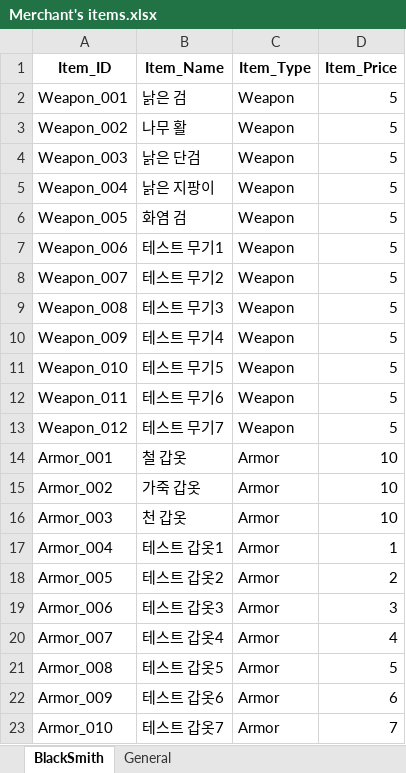
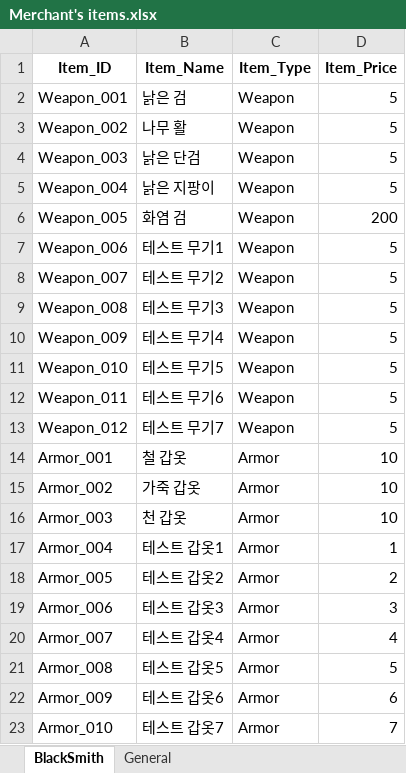
Before and after one commit to SoyCkicken/Adventure, an Excel workbook: JsonFile/Assets/ExcelFiles/Merchant's items.xlsx, sheet BlackSmith, drawn as a sheet; values as stored, in another font and other column widths than the file's, no borders; the diff names each change by its address in the sheet, - before the commit and + after, or states it on an @@ line.

```diff
--- a/JsonFile/Assets/ExcelFiles/Merchant's items.xlsx (sheet BlackSmith)
+++ b/JsonFile/Assets/ExcelFiles/Merchant's items.xlsx (sheet BlackSmith)
-D6 (Item_Price): 5
+D6 (Item_Price): 200
```
Also changed, not shown: JsonFile/Assets/ExcelFiles/AllItem_Master.xlsx, JsonFile/Assets/ExcelFiles/TRPG_ScriptData.xlsx, 16 other files.
